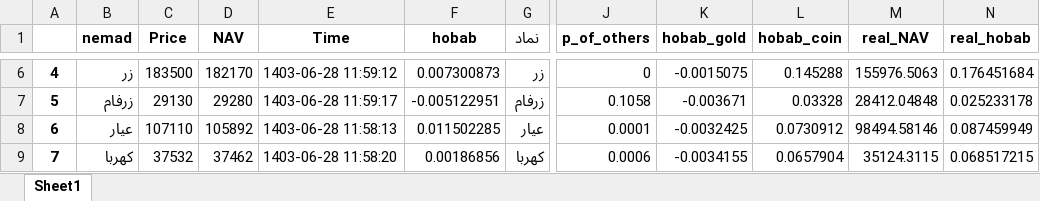
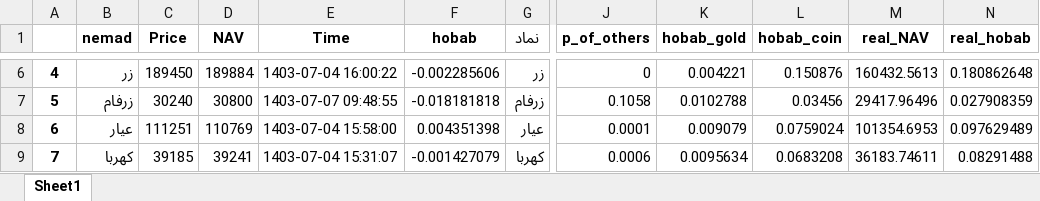
Before and after one commit to taholly/hobab, an Excel workbook: tala.xlsx, sheet Sheet1, drawn as a sheet; only a part is shown, gaps mark what is left out; values as stored, in another font and other column widths than the file's, no borders; the diff covers the shown part only; the diff names each change by its address in the sheet, - before the commit and + after, or states it on an @@ line.

```diff
--- a/tala.xlsx (sheet Sheet1)
+++ b/tala.xlsx (sheet Sheet1)
-C6 (Price): 183500
+C6 (Price): 189450
-D6 (NAV): 182170
+D6 (NAV): 189884
-E6 (Time): 1403-06-28 11:59:12
+E6 (Time): 1403-07-04 16:00:22
-F6 (hobab): 0.007300873
+F6 (hobab): -0.002285606
-K6 (hobab_gold): -0.0015075
+K6 (hobab_gold): 0.004221
-L6 (hobab_coin): 0.145288
+L6 (hobab_coin): 0.150876
-M6 (real_NAV): 155976.5063
+M6 (real_NAV): 160432.5613
-N6 (real_hobab): 0.176451684
+N6 (real_hobab): 0.180862648
-C7 (Price): 29130
+C7 (Price): 30240
-D7 (NAV): 29280
+D7 (NAV): 30800
-E7 (Time): 1403-06-28 11:59:17
+E7 (Time): 1403-07-07 09:48:55
-F7 (hobab): -0.005122951
+F7 (hobab): -0.018181818
-K7 (hobab_gold): -0.003671
+K7 (hobab_gold): 0.0102788
-L7 (hobab_coin): 0.03328
+L7 (hobab_coin): 0.03456
-M7 (real_NAV): 28412.04848
+M7 (real_NAV): 29417.96496
-N7 (real_hobab): 0.025233178
+N7 (real_hobab): 0.027908359
-C8 (Price): 107110
+C8 (Price): 111251
-D8 (NAV): 105892
+D8 (NAV): 110769
-E8 (Time): 1403-06-28 11:58:13
+E8 (Time): 1403-07-04 15:58:00
-F8 (hobab): 0.011502285
+F8 (hobab): 0.004351398
-K8 (hobab_gold): -0.0032425
+K8 (hobab_gold): 0.009079
-L8 (hobab_coin): 0.0730912
+L8 (hobab_coin): 0.0759024
-M8 (real_NAV): 98494.58146
+M8 (real_NAV): 101354.6953
-N8 (real_hobab): 0.087459949
+N8 (real_hobab): 0.097629489
-C9 (Price): 37532
+C9 (Price): 39185
-D9 (NAV): 37462
+D9 (NAV): 39241
-E9 (Time): 1403-06-28 11:58:20
+E9 (Time): 1403-07-04 15:31:07
-F9 (hobab): 0.00186856
+F9 (hobab): -0.001427079
-K9 (hobab_gold): -0.0034155
+K9 (hobab_gold): 0.0095634
-L9 (hobab_coin): 0.0657904
+L9 (hobab_coin): 0.0683208
-M9 (real_NAV): 35124.3115
+M9 (real_NAV): 36183.74611
-N9 (real_hobab): 0.068517215
+N9 (real_hobab): 0.08291488
```
Also changed, not shown: 72 edited cells elsewhere in this sheet.
